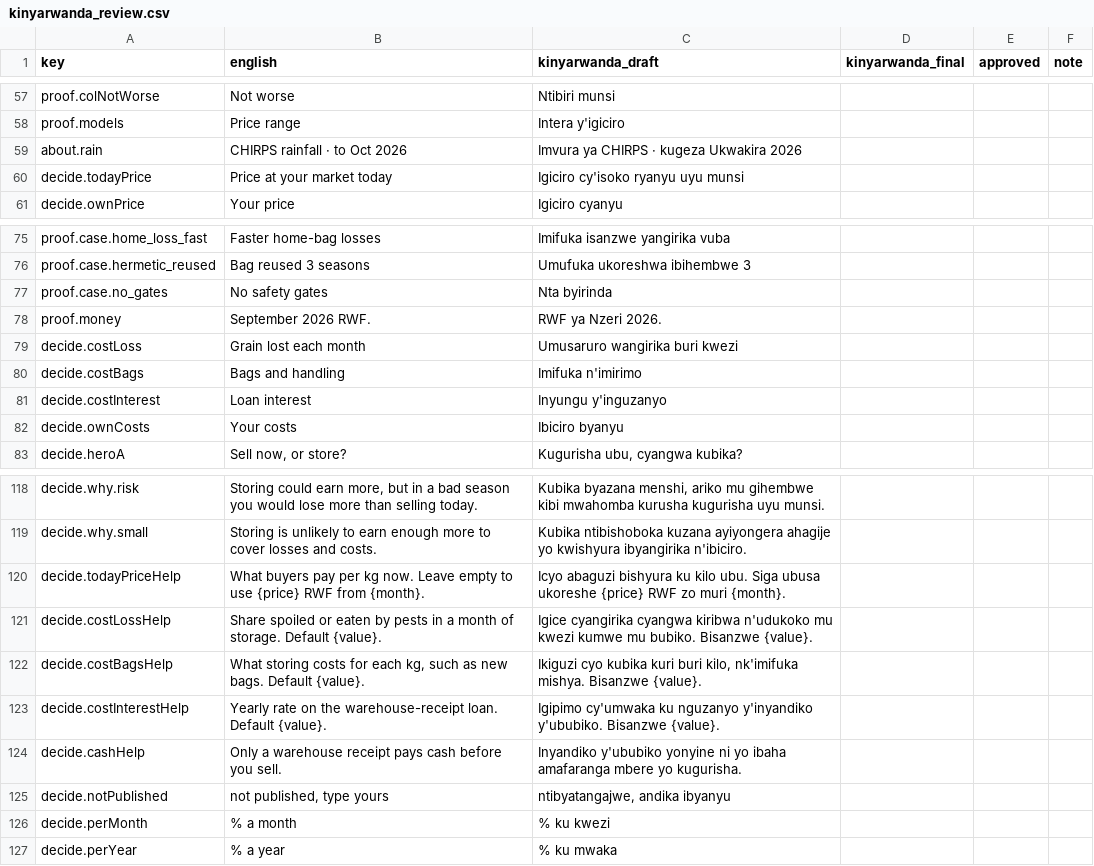
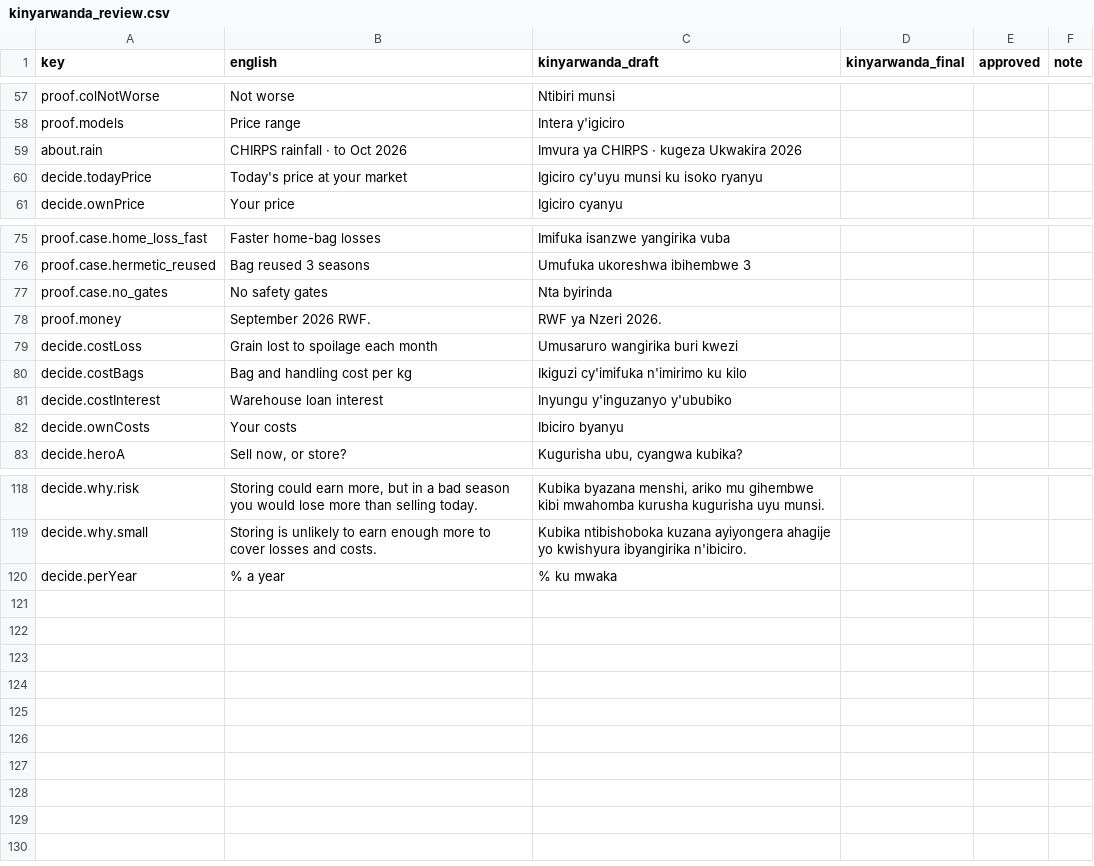
Before and after one commit to devbyshima/hunika, a CSV file: docs/review/kinyarwanda_review.csv, drawn as a sheet; only a part is shown, gaps mark what is left out.

Commit message:
Let each optional field's title say what to type.
The hint lines under the More options fields are removed; the titles name
the value and the box shows its unit and default.

```diff
--- a/docs/review/kinyarwanda_review.csv
+++ b/docs/review/kinyarwanda_review.csv
@@ -59,3 +59,3 @@ proof.models,Price range,Intera y'igiciro,,,
 about.rain,CHIRPS rainfall · to Oct 2026,Imvura ya CHIRPS · kugeza Ukwakira 2026,,,
-decide.todayPrice,Price at your market today,Igiciro cy'isoko ryanyu uyu munsi,,,
+decide.todayPrice,Today's price at your market,Igiciro cy'uyu munsi ku isoko ryanyu,,,
 decide.ownPrice,Your price,Igiciro cyanyu,,,
@@ -78,5 +78,5 @@ proof.case.no_gates,No safety gates,Nta byirinda,,,
 proof.money,September 2026 RWF.,RWF ya Nzeri 2026.,,,
-decide.costLoss,Grain lost each month,Umusaruro wangirika buri kwezi,,,
-decide.costBags,Bags and handling,Imifuka n'imirimo,,,
-decide.costInterest,Loan interest,Inyungu y'inguzanyo,,,
+decide.costLoss,Grain lost to spoilage each month,Umusaruro wangirika buri kwezi,,,
+decide.costBags,Bag and handling cost per kg,Ikiguzi cy'imifuka n'imirimo ku kilo,,,
+decide.costInterest,Warehouse loan interest,Inyungu y'inguzanyo y'ububiko,,,
 decide.ownCosts,Your costs,Ibiciro byanyu,,,
@@ -119,9 +119,2 @@ decide.why.risk,"Storing could earn more, but in a bad season you would lose mor
 decide.why.small,Storing is unlikely to earn enough more to cover losses and costs.,Kubika ntibishoboka kuzana ayiyongera ahagije yo kwishyura ibyangirika n'ibiciro.,,,
-decide.todayPriceHelp,What buyers pay per kg now. Leave empty to use {price} RWF from {month}.,Icyo abaguzi bishyura ku kilo ubu. Siga ubusa ukoreshe {price} RWF zo muri {month}.,,,
-decide.costLossHelp,Share spoiled or eaten by pests in a month of storage. Default {value}.,Igice cyangirika cyangwa kiribwa n'udukoko mu kwezi kumwe mu bubiko. Bisanzwe {value}.,,,
-decide.costBagsHelp,"What storing costs for each kg, such as new bags. Default {value}.","Ikiguzi cyo kubika kuri buri kilo, nk'imifuka mishya. Bisanzwe {value}.",,,
-decide.costInterestHelp,Yearly rate on the warehouse-receipt loan. Default {value}.,Igipimo cy'umwaka ku nguzanyo y'inyandiko y'ububiko. Bisanzwe {value}.,,,
-decide.cashHelp,Only a warehouse receipt pays cash before you sell.,Inyandiko y'ububiko yonyine ni yo ibaha amafaranga mbere yo kugurisha.,,,
-decide.notPublished,"not published, type yours","ntibyatangajwe, andika ibyanyu",,,
-decide.perMonth,% a month,% ku kwezi,,,
 decide.perYear,% a year,% ku mwaka,,,
```
Also changed, not shown: 3 other files.
